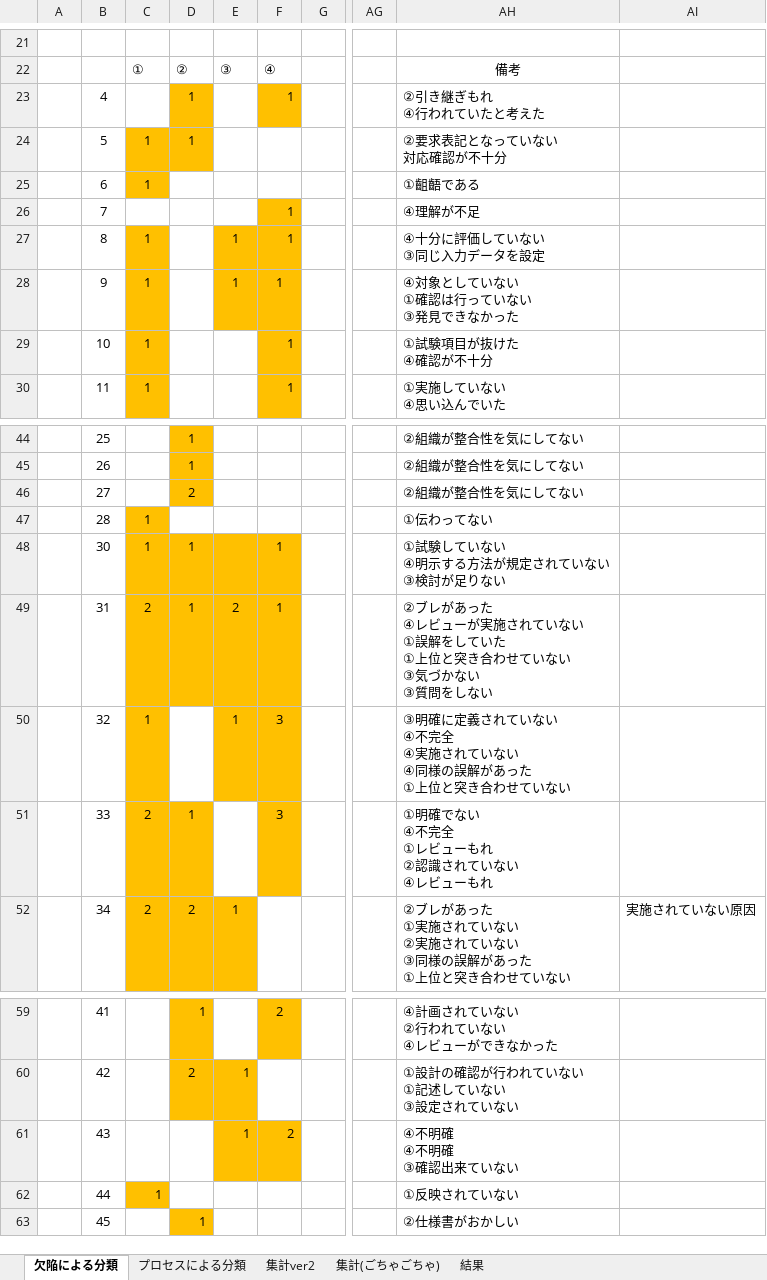
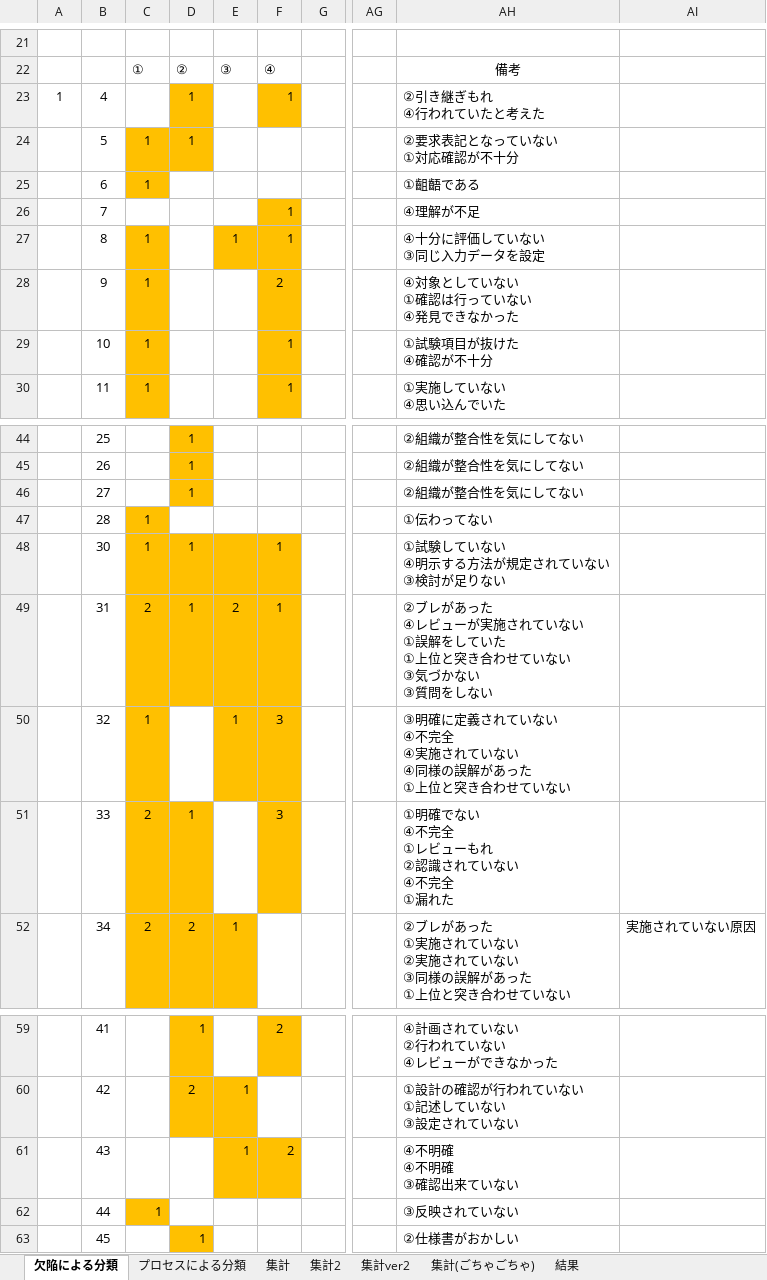
Before and after one commit to HIRV-LAB/miyamura, an Excel workbook: ShareDate/分類ver006.xlsx, sheet 欠陥による分類, drawn as a sheet; only a part is shown, gaps mark what is left out; values as stored, in another font and other column widths than the file's, no borders; ↵ is a line break in a cell; the diff names each change by its address in the sheet, - before the commit and + after, or states it on an @@ line.

```diff
--- a/ShareDate/分類ver006.xlsx (sheet 欠陥による分類)
+++ b/ShareDate/分類ver006.xlsx (sheet 欠陥による分類)
+sheet tab: 集計
+sheet tab: 集計2
-A23: (empty)
+A23: 1
-AH24: ②要求表記となっていない ↵ 対応確認が不十分
+AH24: ②要求表記となっていない ↵ ①対応確認が不十分
-E28: 1
+E28: (empty)
-E28 fill: #FFC000
+E28 fill: none
-F28: 1
+F28: 2
-AH28: ④対象としていない ↵ ①確認は行っていない ↵ ③発見できなかった
+AH28: ④対象としていない ↵ ①確認は行っていない ↵ ④発見できなかった
-D46: 2
+D46: 1
-AH51: ①明確でない ↵ ④不完全 ↵ ①レビューもれ ↵ ②認識されていない ↵ ④レビューもれ
+AH51: ①明確でない ↵ ④不完全 ↵ ①レビューもれ ↵ ②認識されていない ↵ ④不完全 ↵ ①漏れた
-AH62: ①反映されていない
+AH62: ③反映されていない
```
Also changed, not shown: sheet プロセスによる分類, charts or pictures.
